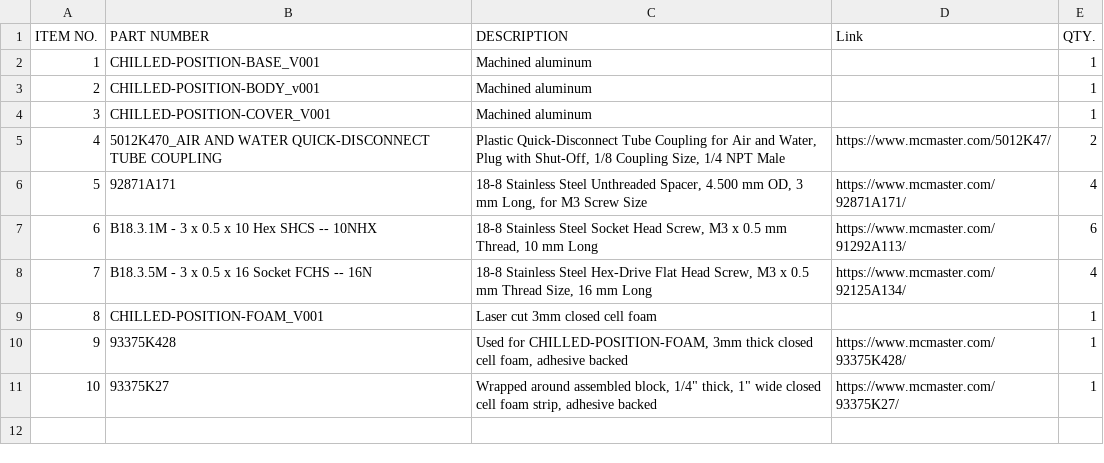
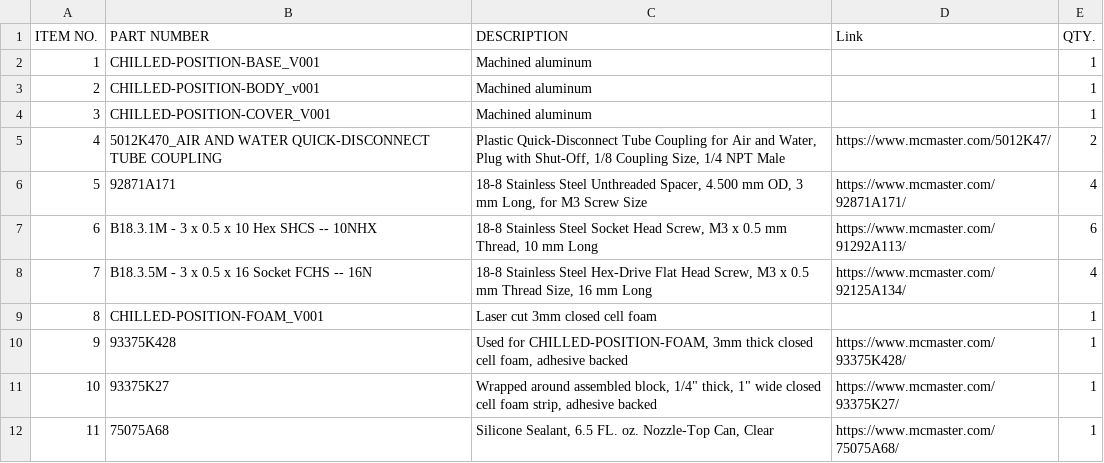
Before and after one commit to calico/calico-automation-plate-chillers, a CSV file: Bravo Plate Cold Block/Bravo Plate Cold Block BOM.csv, drawn as a sheet; the diff names each change by its address in the sheet, - before the commit and + after, or states it on an @@ line.

```diff
--- a/Bravo Plate Cold Block/Bravo Plate Cold Block BOM.csv
+++ b/Bravo Plate Cold Block/Bravo Plate Cold Block BOM.csv
+row 12: 11 | 75075A68 | Silicone Sealant, 6.5 FL. oz. Nozzle-Top Can, Clear | https://www.mcmaster.com/75075A68/ | 1
```
Also changed, not shown: 21 other files.
